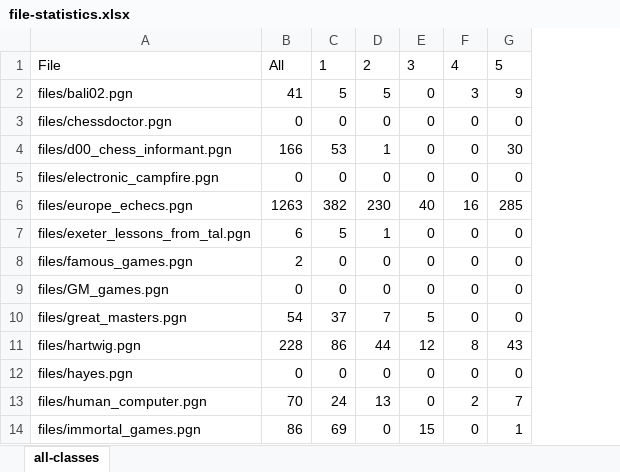
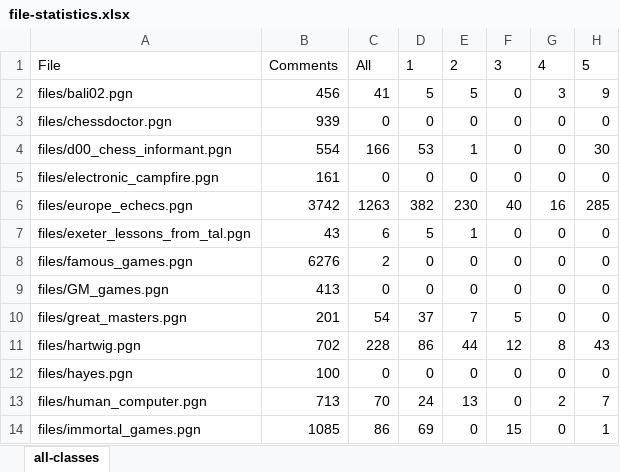
Before and after one commit to Flo427/chess-annotation, an Excel workbook: file-statistics.xlsx, sheet all-classes, drawn as a sheet; only a part is shown; values as stored, in another font and other column widths than the file's, no borders; table styles not drawn; the diff names each change by its address in the sheet, - before the commit and + after, or states it on an @@ line.

Commit message:
file statistics completed and comment errors fixed

```diff
--- a/file-statistics.xlsx (sheet all-classes)
+++ b/file-statistics.xlsx (sheet all-classes)
+column B, rows 1-14: Comments | 456 | 939 | 554 | 161 | 3742 | 43 | 6276 | 413 | 201 | 702 | 100 | 713 | 1085
```
Also changed, not shown: formulas that keep their value, 9 other files.
